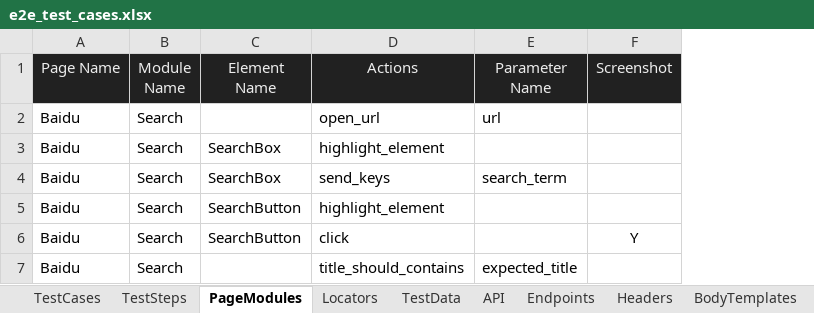
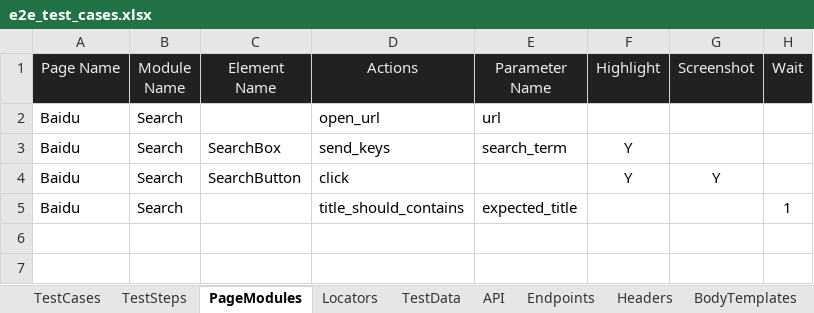
Before and after one commit to huangsx0213/e2e_test_framework, an Excel workbook: test_cases/e2e_test_cases.xlsx, sheet PageModules, drawn as a sheet; values as stored, in another font and other column widths than the file's, no borders; removed rows and columns are numbered as before the commit, all else as after; the diff names each change by its address in the sheet, - before the commit and + after, or states it on an @@ line.

```diff
--- a/test_cases/e2e_test_cases.xlsx (sheet PageModules)
+++ b/test_cases/e2e_test_cases.xlsx (sheet PageModules)
+column F (Highlight), rows 3-4: Y | Y
+column H (Wait), row 5: 1
-row 3: Baidu | Search | SearchBox | highlight_element
-row 5: Baidu | Search | SearchButton | highlight_element
```
Also changed, not shown: sheet TestData, sheet WebEnvironments, test_cases/web_test_cases.xlsx, 17 other files.
